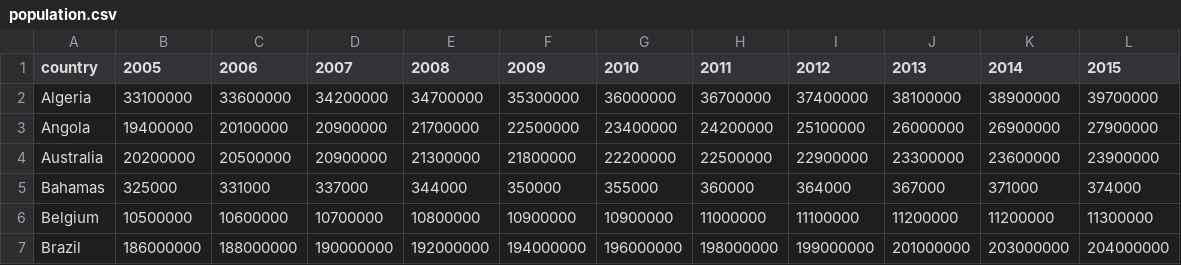
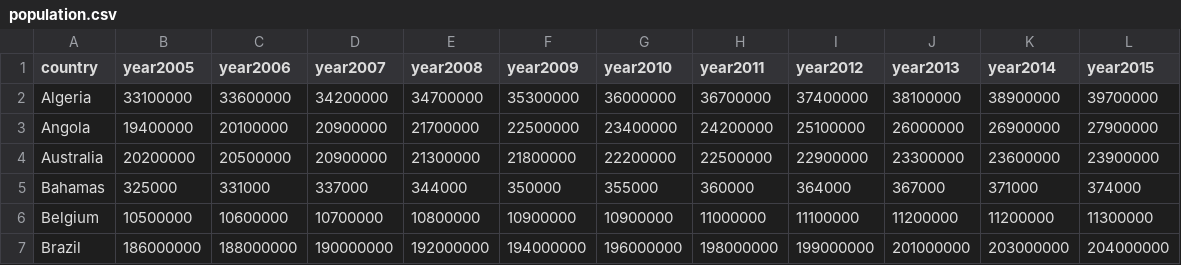
Before and after one commit to maru25-alt/programming2-data, a CSV file: population.csv, drawn as a sheet; only a part is shown.

Commit message:
Update population.csv

```diff
--- a/population.csv
+++ b/population.csv
@@ -1,2 +1,2 @@
-country,2005,2006,2007,2008,2009,2010,2011,2012,2013,2014,2015
+country,year2005,year2006,year2007,year2008,year2009,year2010,year2011,year2012,year2013,year2014,year2015
 Algeria,33100000,33600000,34200000,34700000,35300000,36000000,36700000,37400000,38100000,38900000,39700000
```
